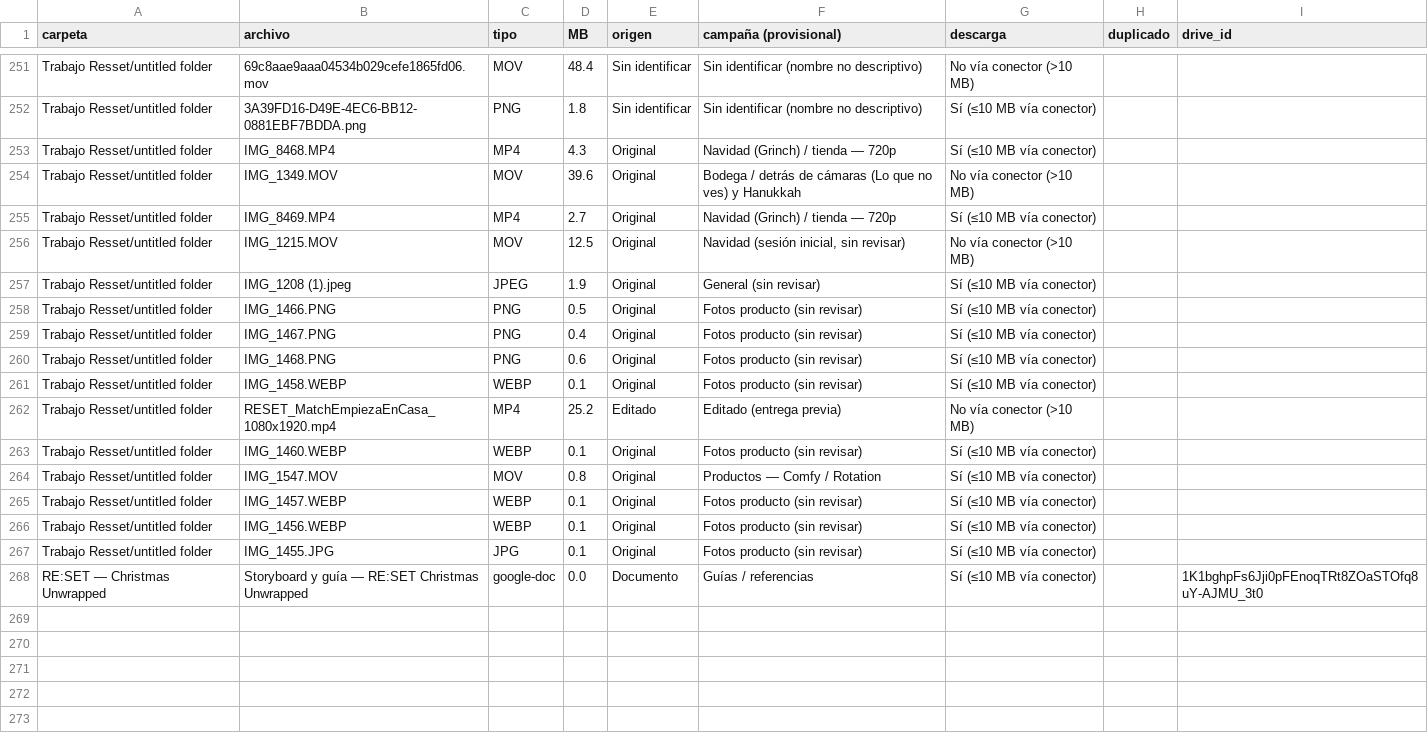
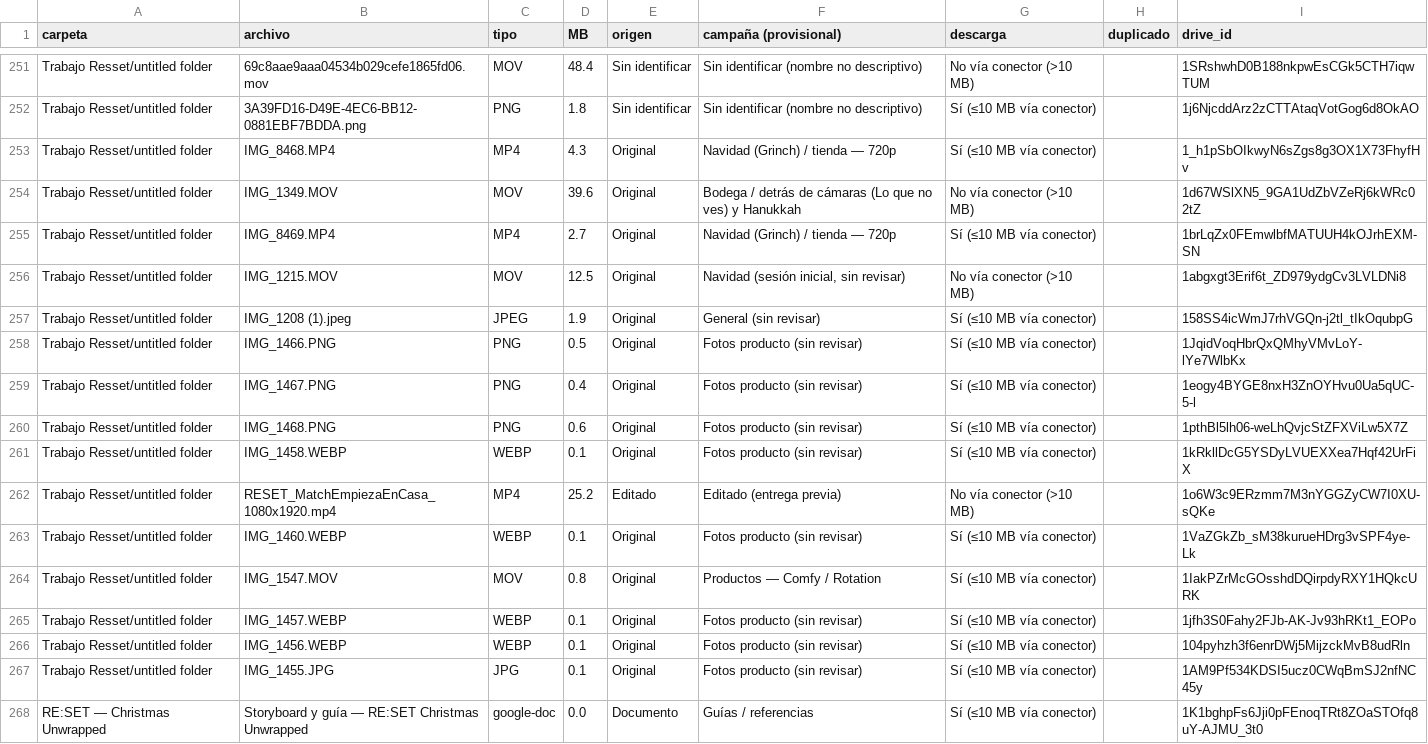
Before and after one commit to sofiabuzalid-rgb/Re-sset-, a CSV file: docs/drive-inventario.csv, drawn as a sheet; only a part is shown, gaps mark what is left out; the diff covers the shown part only; the diff names each change by its address in the sheet, - before the commit and + after, or states it on an @@ line.

```diff
--- a/docs/drive-inventario.csv
+++ b/docs/drive-inventario.csv
-I251 (drive_id): (empty)
+I251 (drive_id): 1SRshwhD0B188nkpwEsCGk5CTH7iqwTUM
-I252 (drive_id): (empty)
+I252 (drive_id): 1j6NjcddArz2zCTTAtaqVotGog6d8OkAO
-I253 (drive_id): (empty)
+I253 (drive_id): 1_h1pSbOIkwyN6sZgs8g3OX1X73FhyfHv
-I254 (drive_id): (empty)
+I254 (drive_id): 1d67WSlXN5_9GA1UdZbVZeRj6kWRc02tZ
-I255 (drive_id): (empty)
+I255 (drive_id): 1brLqZx0FEmwlbfMATUUH4kOJrhEXM-SN
-I256 (drive_id): (empty)
+I256 (drive_id): 1abgxgt3Erif6t_ZD979ydgCv3LVLDNi8
-I257 (drive_id): (empty)
+I257 (drive_id): 158SS4icWmJ7rhVGQn-j2tl_tIkOqubpG
-I258 (drive_id): (empty)
+I258 (drive_id): 1JqidVoqHbrQxQMhyVMvLoY-lYe7WlbKx
-I259 (drive_id): (empty)
+I259 (drive_id): 1eogy4BYGE8nxH3ZnOYHvu0Ua5qUC-5-l
-I260 (drive_id): (empty)
+I260 (drive_id): 1pthBl5lh06-weLhQvjcStZFXViLw5X7Z
-I261 (drive_id): (empty)
+I261 (drive_id): 1kRkllDcG5YSDyLVUEXXea7Hqf42UrFiX
-I262 (drive_id): (empty)
+I262 (drive_id): 1o6W3c9ERzmm7M3nYGGZyCW7I0XU-sQKe
-I263 (drive_id): (empty)
+I263 (drive_id): 1VaZGkZb_sM38kurueHDrg3vSPF4ye-Lk
-I264 (drive_id): (empty)
+I264 (drive_id): 1IakPZrMcGOsshdDQirpdyRXY1HQkcURK
-I265 (drive_id): (empty)
+I265 (drive_id): 1jfh3S0Fahy2FJb-AK-Jv93hRKt1_EOPo
-I266 (drive_id): (empty)
+I266 (drive_id): 104pyhzh3f6enrDWj5MijzckMvB8udRln
-I267 (drive_id): (empty)
+I267 (drive_id): 1AM9Pf534KDSI5ucz0CWqBmSJ2nfNC45y
```
Also changed, not shown: 27 edited cells elsewhere in this file, 18 other files.
